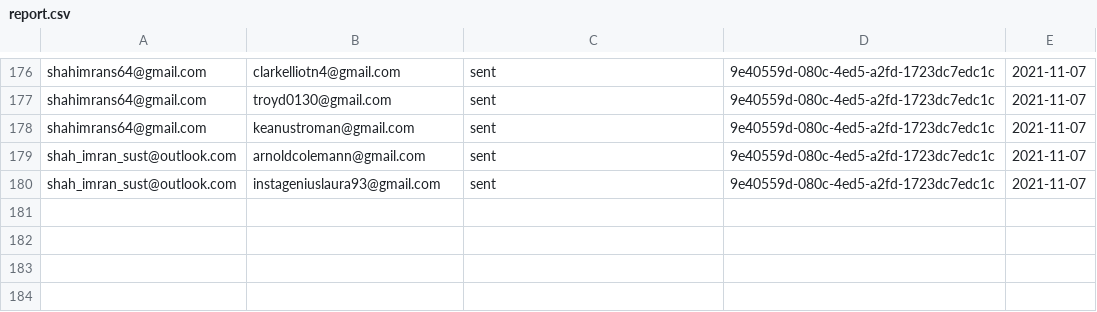
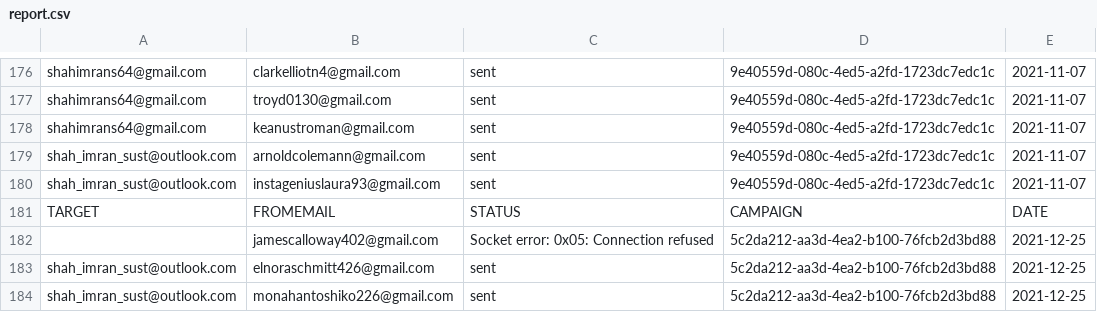
Before and after one commit to adamnBlack/pyqt_monster, a CSV file: database/report.csv, drawn as a sheet; only a part is shown, gaps mark what is left out; the diff names each change by its address in the sheet, - before the commit and + after, or states it on an @@ line.

```diff
--- a/database/report.csv
+++ b/database/report.csv
+row 181: TARGET | FROMEMAIL | STATUS | CAMPAIGN | DATE
+row 182:  | jamescalloway402@gmail.com | Socket error: 0x05: Connection refused | 5c2da212-aa3d-4ea2-b100-76fcb2d3bd88 | 2021-12-25
+row 183: shah_imran_sust@outlook.com | elnoraschmitt426@gmail.com | sent | 5c2da212-aa3d-4ea2-b100-76fcb2d3bd88 | 2021-12-25
+row 184: shah_imran_sust@outlook.com | monahantoshiko226@gmail.com | sent | 5c2da212-aa3d-4ea2-b100-76fcb2d3bd88 | 2021-12-25
```
Also changed, not shown: 6 other files.
